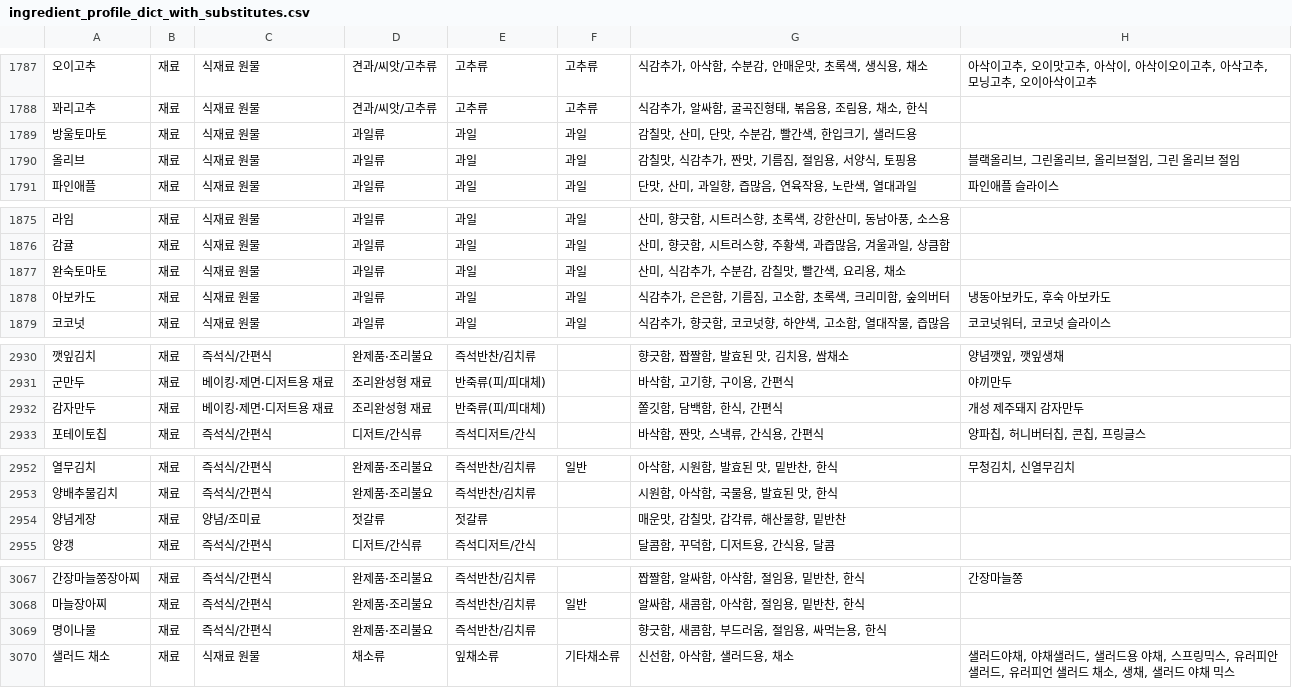
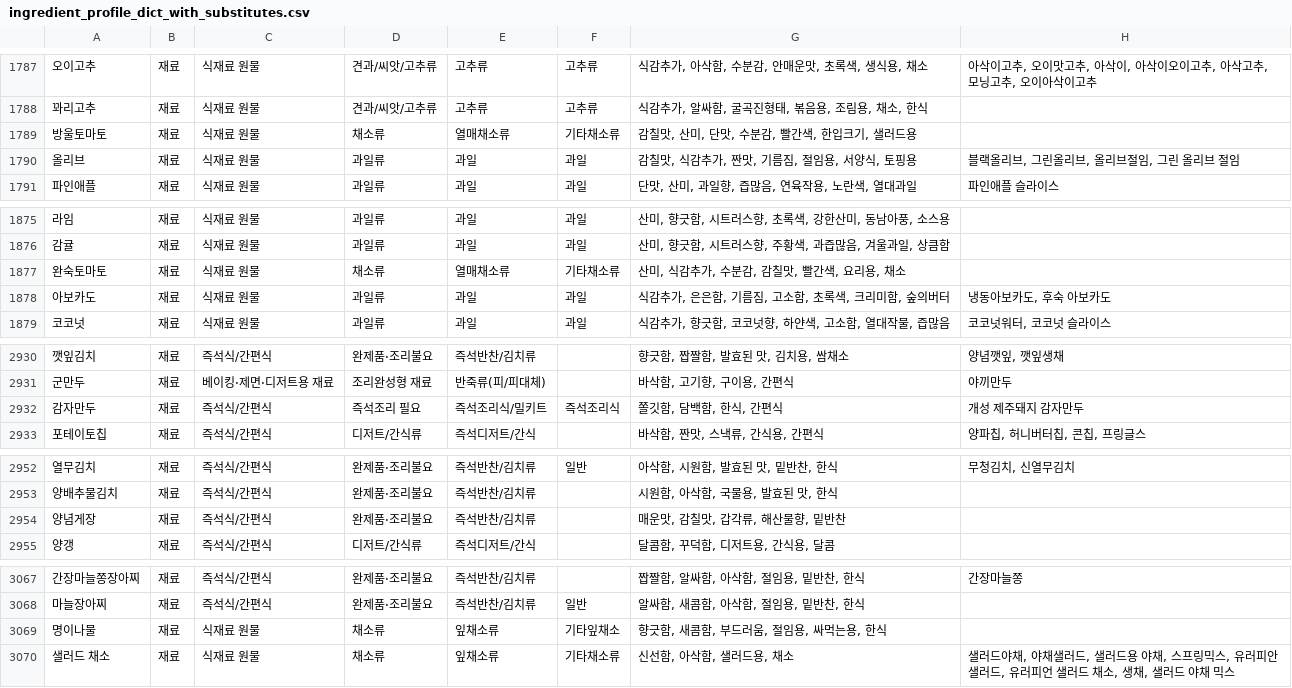
Before and after one commit to nahyejin/RefrigeratorCode, a CSV file: backend/ingredient_profile_dict_with_substitutes.csv, drawn as a sheet; only a part is shown, gaps mark what is left out; the diff covers the shown part only; the diff names each change by its address in the sheet, - before the commit and + after, or states it on an @@ line.

```diff
--- a/backend/ingredient_profile_dict_with_substitutes.csv
+++ b/backend/ingredient_profile_dict_with_substitutes.csv
-D1789: 과일류
+D1789: 채소류
-E1789: 과일
+E1789: 열매채소류
-F1789: 과일
+F1789: 기타채소류
-D1877: 과일류
+D1877: 채소류
-E1877: 과일
+E1877: 열매채소류
-F1877: 과일
+F1877: 기타채소류
-C2932: 베이킹·제면·디저트용 재료
+C2932: 즉석식/간편식
-D2932: 조리완성형 재료
+D2932: 즉석조리 필요
-E2932: 반죽류(피/피대체)
+E2932: 즉석조리식/밀키트
-F2932: (empty)
+F2932: 즉석조리식
-C2954: 양념/조미료
+C2954: 즉석식/간편식
-D2954: 젓갈류
+D2954: 완제품·조리불요
-E2954: 젓갈류
+E2954: 즉석반찬/김치류
-C3069: 즉석식/간편식
+C3069: 식재료 원물
-D3069: 완제품·조리불요
+D3069: 채소류
-E3069: 즉석반찬/김치류
+E3069: 잎채소류
-F3069: (empty)
+F3069: 기타잎채소
```
Also changed, not shown: 62 edited cells elsewhere in this file, 6 other files.
